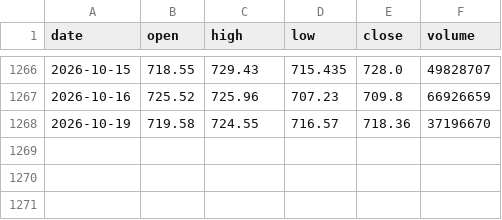
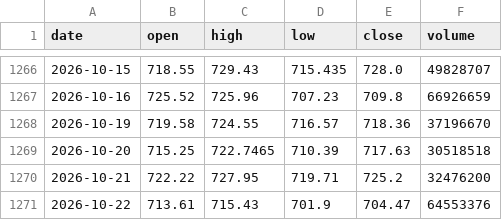
Before and after one commit to jovannicamejo/claudetradingbot, a CSV file: data/QQQ_daily.csv, drawn as a sheet; only a part is shown, gaps mark what is left out.

```diff
--- a/data/QQQ_daily.csv
+++ b/data/QQQ_daily.csv
@@ -1268 +1268,4 @@ date,open,high,low,close,volume
 2026-10-19,719.58,724.55,716.57,718.36,37196670
+2026-10-20,715.25,722.7465,710.39,717.63,30518518
+2026-10-21,722.22,727.95,719.71,725.2,32476200
+2026-10-22,713.61,715.43,701.9,704.47,64553376
```
Also changed, not shown: data/HOOD_daily.csv, data/SMH_daily.csv, 17 other files.
